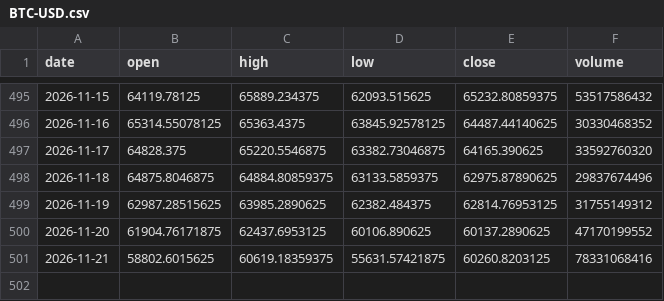
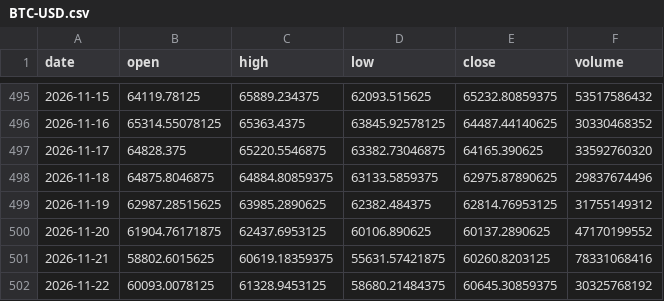
Before and after one commit to denkovd/a3ro, a CSV file: module5-scan-pipeline/data/bars/BTC-USD.csv, drawn as a sheet; only a part is shown, gaps mark what is left out.

```diff
--- a/module5-scan-pipeline/data/bars/BTC-USD.csv
+++ b/module5-scan-pipeline/data/bars/BTC-USD.csv
@@ -501 +501,2 @@ date,open,high,low,close,volume
 2026-11-21,58802.6015625,60619.18359375,55631.57421875,60260.8203125,78331068416
+2026-11-22,60093.0078125,61328.9453125,58680.21484375,60645.30859375,30325768192
```
